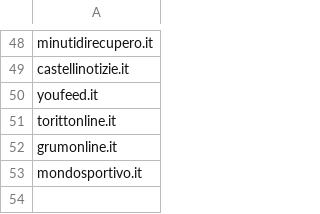
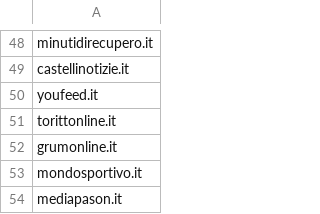
Before and after one commit to yonathandoss2017/Vid, a CSV file: admin/lkqdimport/cpm_blacklist/ItalyWL.csv, drawn as a sheet; only a part is shown, gaps mark what is left out; the diff names each change by its address in the sheet, - before the commit and + after, or states it on an @@ line.

```diff
--- a/admin/lkqdimport/cpm_blacklist/ItalyWL.csv
+++ b/admin/lkqdimport/cpm_blacklist/ItalyWL.csv
+row 54: mediapason.it
```
Also changed, not shown: 26 other files.
